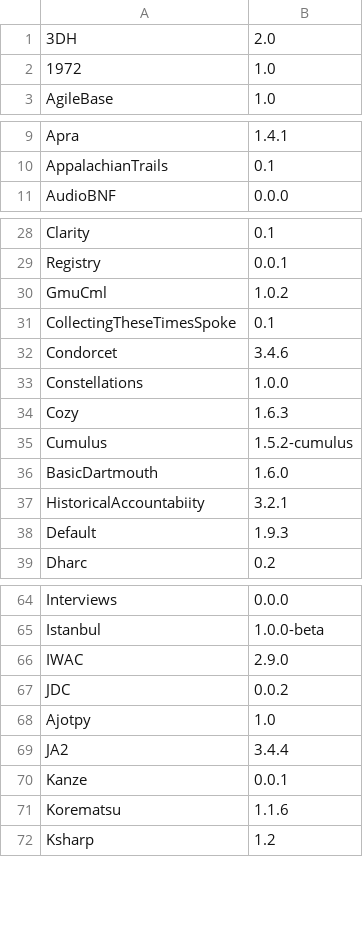
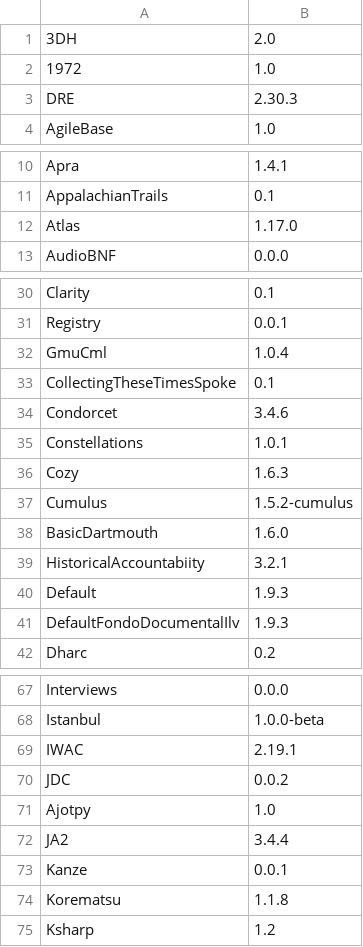
Before and after one commit to Daniel-KM/UpgradeToOmekaS, a TSV file: _data/omeka_s_themes_versions.tsv, drawn as a sheet; only a part is shown, gaps mark what is left out; the diff covers the shown part only.

```diff
--- a/_data/omeka_s_themes_versions.tsv
+++ b/_data/omeka_s_themes_versions.tsv
@@ -2,2 +2,3 @@
 1972	1.0
+DRE	2.30.3
 AgileBase	1.0
@@ -10,2 +11,3 @@ Apra	1.4.1
 AppalachianTrails	0.1
+Atlas	1.17.0
 AudioBNF	0.0.0
@@ -29,6 +31,6 @@ Clarity	0.1
 Registry	0.0.1
-GmuCml	1.0.2
+GmuCml	1.0.4
 CollectingTheseTimesSpoke	0.1
 Condorcet	3.4.6
-Constellations	1.0.0
+Constellations	1.0.1
 Cozy	1.6.3
@@ -38,2 +40,3 @@ HistoricalAccountabiity	3.2.1
 Default	1.9.3
+DefaultFondoDocumentalIlv	1.9.3
 Dharc	0.2
@@ -65,3 +68,3 @@ Interviews	0.0.0
 Istanbul	1.0.0-beta
-IWAC	2.9.0
+IWAC	2.19.1
 JDC	0.0.2
@@ -70,3 +73,3 @@ JA2	3.4.4
 Kanze	0.0.1
-Korematsu	1.1.6
+Korematsu	1.1.8
 Ksharp	1.2
```
Also changed, not shown: 3 edited cells elsewhere in this file, _data/omeka_plugins.csv, _data/omeka_plugins_versions.tsv, 9 other files.
